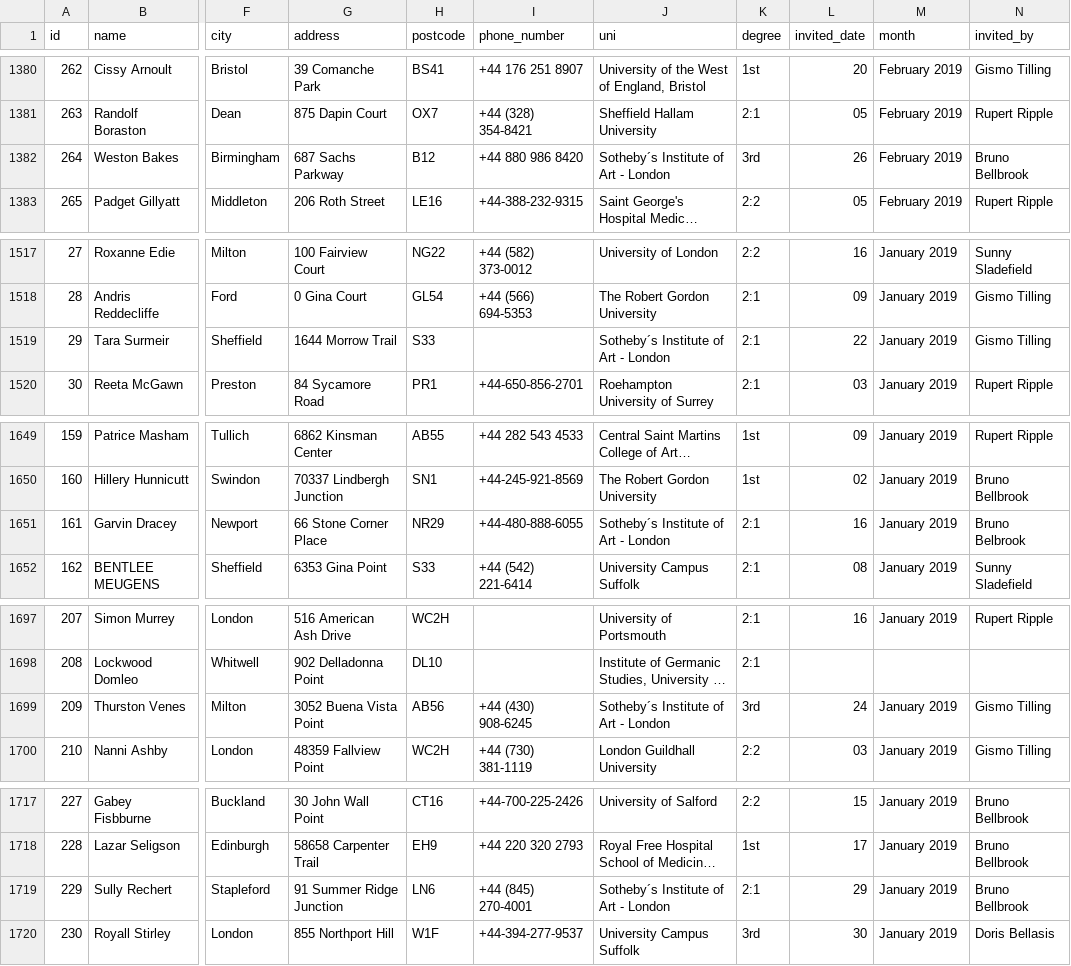
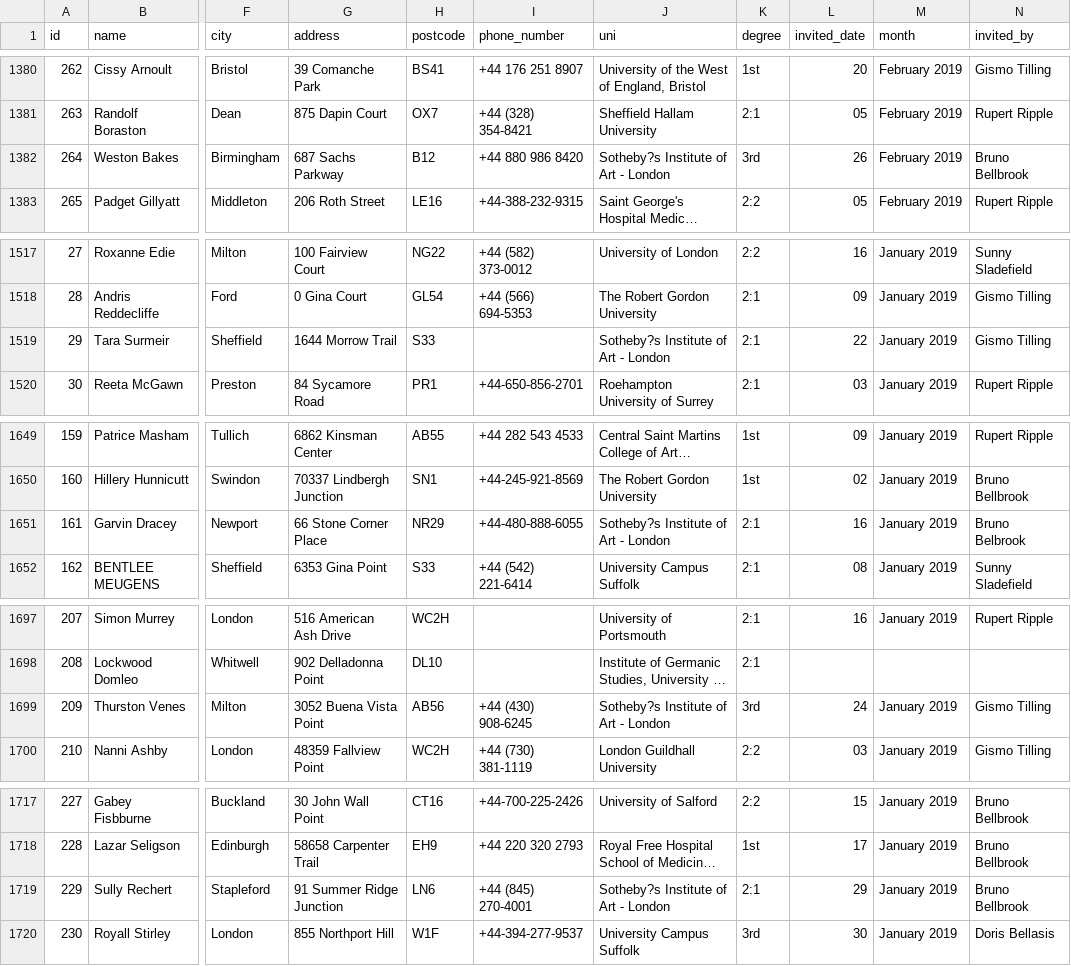
Before and after one commit to gabensaw/SpartaGlobal-DataEngineering-ProjectETL, a CSV file: investigate_S3_files/talent.csv, drawn as a sheet; only a part is shown, gaps mark what is left out; long unchanged cells end in …; the diff covers the shown part only; the diff names each change by its address in the sheet, - before the commit and + after, or states it on an @@ line.

```diff
--- a/investigate_S3_files/talent.csv
+++ b/investigate_S3_files/talent.csv
-J1382 (uni): Sotheby´s Institute of Art - London
+J1382 (uni): Sotheby?s Institute of Art - London
-J1519 (uni): Sotheby´s Institute of Art - London
+J1519 (uni): Sotheby?s Institute of Art - London
-J1651 (uni): Sotheby´s Institute of Art - London
+J1651 (uni): Sotheby?s Institute of Art - London
-J1699 (uni): Sotheby´s Institute of Art - London
+J1699 (uni): Sotheby?s Institute of Art - London
-J1719 (uni): Sotheby´s Institute of Art - London
+J1719 (uni): Sotheby?s Institute of Art - London
```
Also changed, not shown: 23 edited cells elsewhere in this file, 1 other file.
